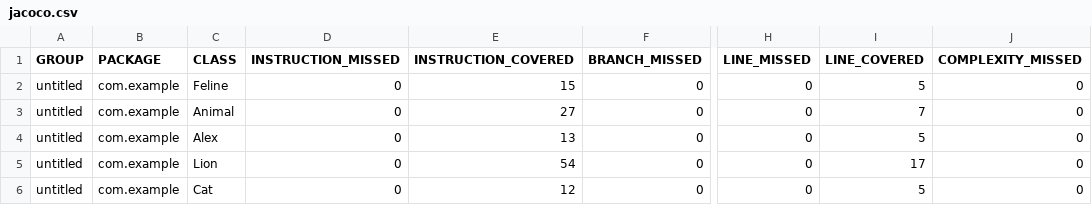
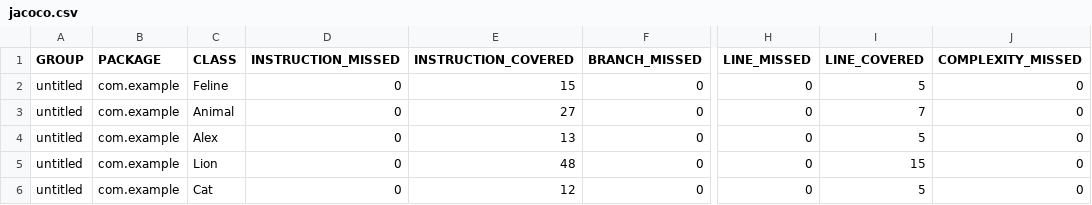
Before and after one commit to easyvoid/qa_java, a CSV file: target/site/jacoco/jacoco.csv, drawn as a sheet; only a part is shown, gaps mark what is left out; the diff names each change by its address in the sheet, - before the commit and + after, or states it on an @@ line.

```diff
--- a/target/site/jacoco/jacoco.csv
+++ b/target/site/jacoco/jacoco.csv
-E5 (INSTRUCTION_COVERED): 54
+E5 (INSTRUCTION_COVERED): 48
-I5 (LINE_COVERED): 17
+I5 (LINE_COVERED): 15
```
Also changed, not shown: 23 other files.
